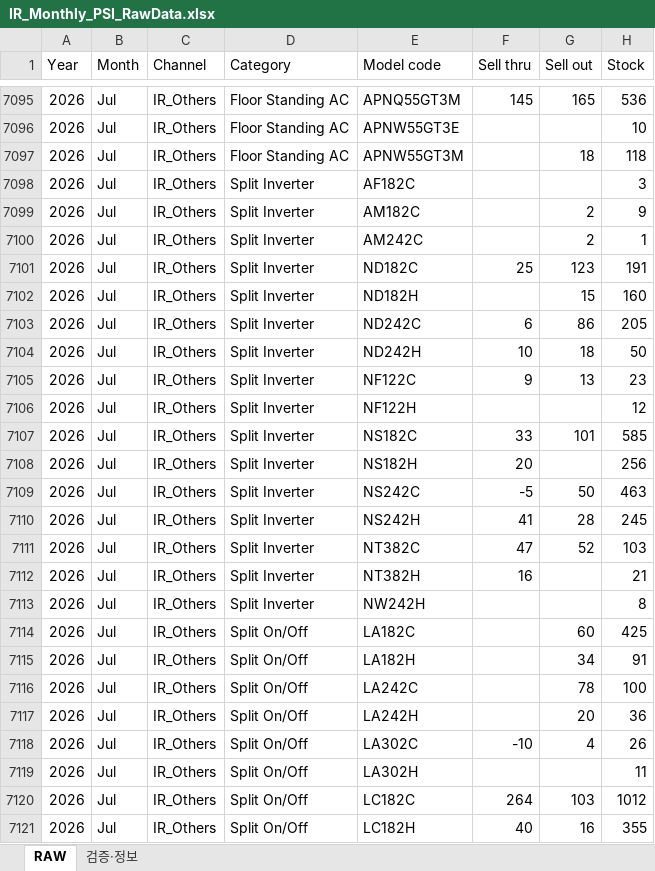
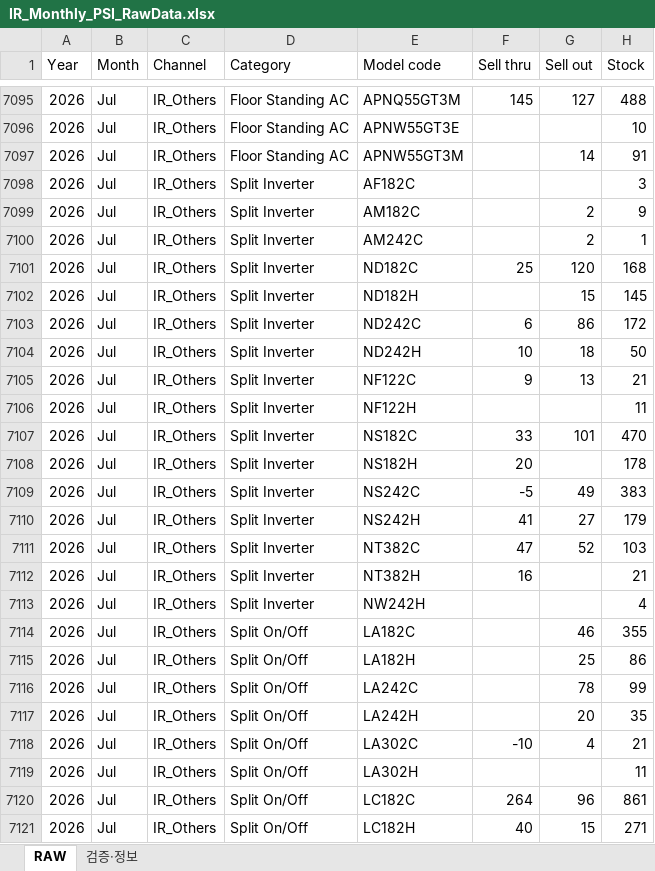
Before and after one commit to perfectjjong/Shaker-MD-App, an Excel workbook: docs/dashboards/ir-monthly-psi/IR_Monthly_PSI_RawData.xlsx, sheet RAW, drawn as a sheet; only a part is shown, gaps mark what is left out; values as stored, in another font and other column widths than the file's, no borders; the diff covers the shown part only; the diff names each change by its address in the sheet, - before the commit and + after, or states it on an @@ line.

```diff
--- a/docs/dashboards/ir-monthly-psi/IR_Monthly_PSI_RawData.xlsx (sheet RAW)
+++ b/docs/dashboards/ir-monthly-psi/IR_Monthly_PSI_RawData.xlsx (sheet RAW)
-G7095 (Sell out): 165
+G7095 (Sell out): 127
-H7095 (Stock): 536
+H7095 (Stock): 488
-G7097 (Sell out): 18
+G7097 (Sell out): 14
-H7097 (Stock): 118
+H7097 (Stock): 91
-G7101 (Sell out): 123
+G7101 (Sell out): 120
-H7101 (Stock): 191
+H7101 (Stock): 168
-H7102 (Stock): 160
+H7102 (Stock): 145
-H7103 (Stock): 205
+H7103 (Stock): 172
-H7105 (Stock): 23
+H7105 (Stock): 21
-H7106 (Stock): 12
+H7106 (Stock): 11
-H7107 (Stock): 585
+H7107 (Stock): 470
-H7108 (Stock): 256
+H7108 (Stock): 178
-G7109 (Sell out): 50
+G7109 (Sell out): 49
-H7109 (Stock): 463
+H7109 (Stock): 383
-G7110 (Sell out): 28
+G7110 (Sell out): 27
-H7110 (Stock): 245
+H7110 (Stock): 179
-H7113 (Stock): 8
+H7113 (Stock): 4
-G7114 (Sell out): 60
+G7114 (Sell out): 46
-H7114 (Stock): 425
+H7114 (Stock): 355
-G7115 (Sell out): 34
+G7115 (Sell out): 25
-H7115 (Stock): 91
+H7115 (Stock): 86
-H7116 (Stock): 100
+H7116 (Stock): 99
-H7117 (Stock): 36
+H7117 (Stock): 35
-H7118 (Stock): 26
+H7118 (Stock): 21
-G7120 (Sell out): 103
+G7120 (Sell out): 96
-H7120 (Stock): 1012
+H7120 (Stock): 861
-G7121 (Sell out): 16
+G7121 (Sell out): 15
-H7121 (Stock): 355
+H7121 (Stock): 271
```
Also changed, not shown: 661 edited cells elsewhere in this sheet, 1 other file.
